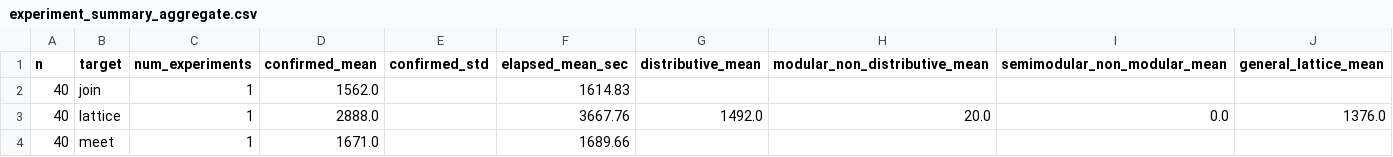
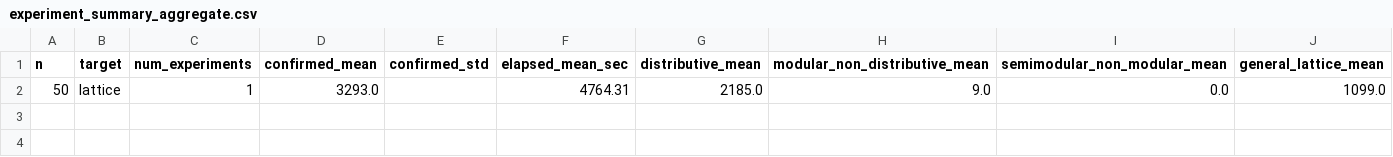
Before and after one commit to arnauldmwafise/poset-lattice-generation-rl, a CSV file: outputs/experiment_summary_aggregate.csv, drawn as a sheet; removed rows and columns are numbered as before the commit, all else as after; the diff names each change by its address in the sheet, - before the commit and + after, or states it on an @@ line.

```diff
--- a/outputs/experiment_summary_aggregate.csv
+++ b/outputs/experiment_summary_aggregate.csv
-row 2: 40 | join | 1 | 1562.0 |  | 1614.83
-row 3: 40 | lattice | 1 | 2888.0 |  | 3667.76 | 1492.0 | 20.0 | 0.0 | 1376.0
-row 4: 40 | meet | 1 | 1671.0 |  | 1689.66
+row 2: 50 | lattice | 1 | 3293.0 |  | 4764.31 | 2185.0 | 9.0 | 0.0 | 1099.0
```
Also changed, not shown: outputs/experiment_summary.csv, 7 other files.
